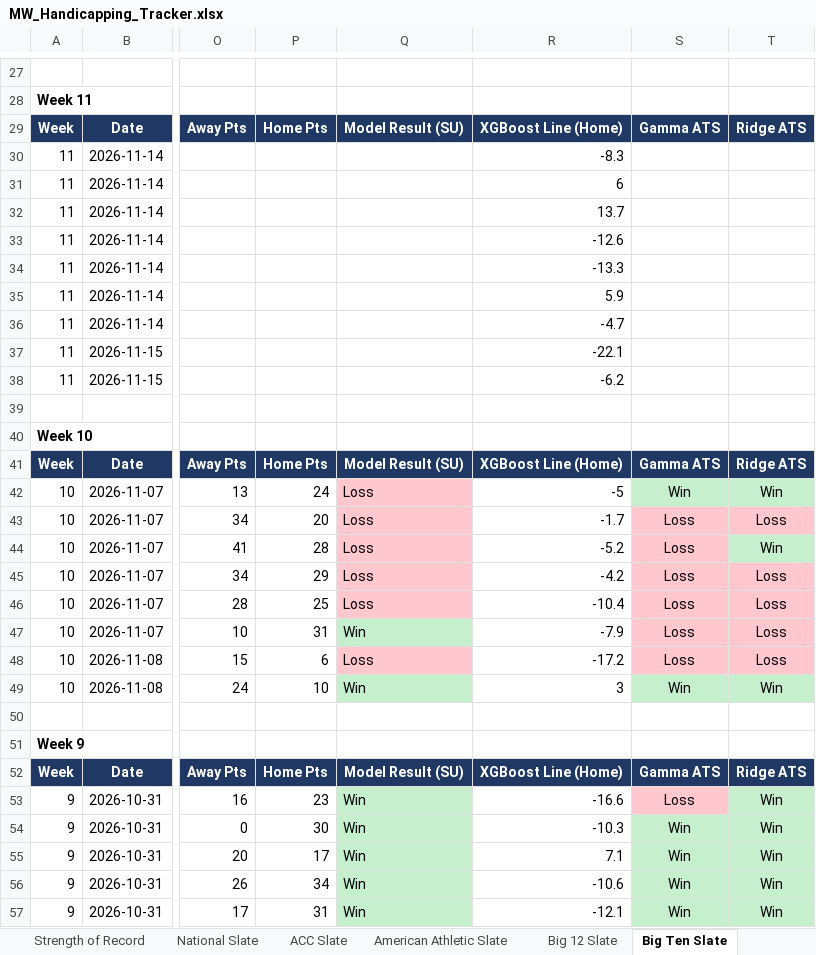
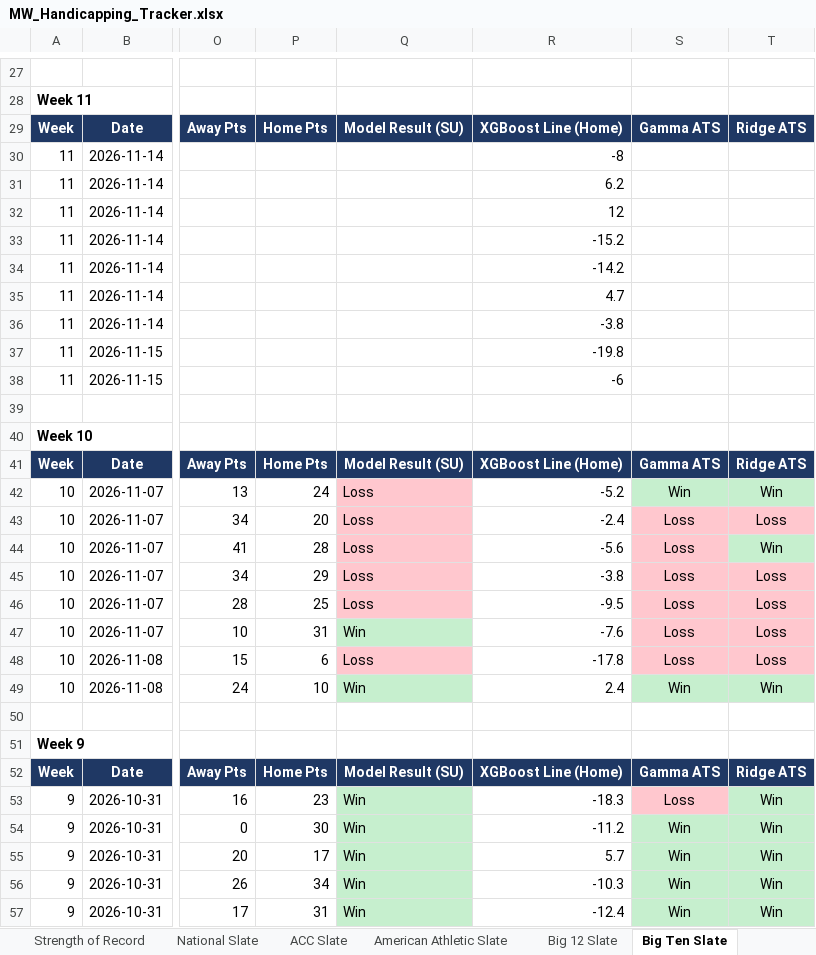
Before and after one commit to colea223/mdubcapping, an Excel workbook: excel/MW_Handicapping_Tracker.xlsx, sheet Big Ten Slate, drawn as a sheet; only a part is shown, gaps mark what is left out; values as stored, in another font and other column widths than the file's, no borders; the diff covers the shown part only; the diff names each change by its address in the sheet, - before the commit and + after, or states it on an @@ line.

```diff
--- a/excel/MW_Handicapping_Tracker.xlsx (sheet Big Ten Slate)
+++ b/excel/MW_Handicapping_Tracker.xlsx (sheet Big Ten Slate)
-R30: -8.3
+R30: -8
-R31: 6
+R31: 6.2
-R32: 13.7
+R32: 12
-R33: -12.6
+R33: -15.2
-R34: -13.3
+R34: -14.2
-R35: 5.9
+R35: 4.7
-R36: -4.7
+R36: -3.8
-R37: -22.1
+R37: -19.8
-R38: -6.2
+R38: -6
-R42: -5
+R42: -5.2
-R43: -1.7
+R43: -2.4
-R44: -5.2
+R44: -5.6
-R45: -4.2
+R45: -3.8
-R46: -10.4
+R46: -9.5
-R47: -7.9
+R47: -7.6
-R48: -17.2
+R48: -17.8
-R49: 3
+R49: 2.4
-R53: -16.6
+R53: -18.3
-R54: -10.3
+R54: -11.2
-R55: 7.1
+R55: 5.7
-R56: -10.6
+R56: -10.3
-R57: -12.1
+R57: -12.4
```
Also changed, not shown: 31 edited cells and cell formats elsewhere in this sheet, sheet National Slate, sheet ACC Slate, sheet SEC Slate, sheet Big 12 Slate, sheet Sun Belt Slate, sheet American Athletic Slate, 5 more sheets, 14 other files.
